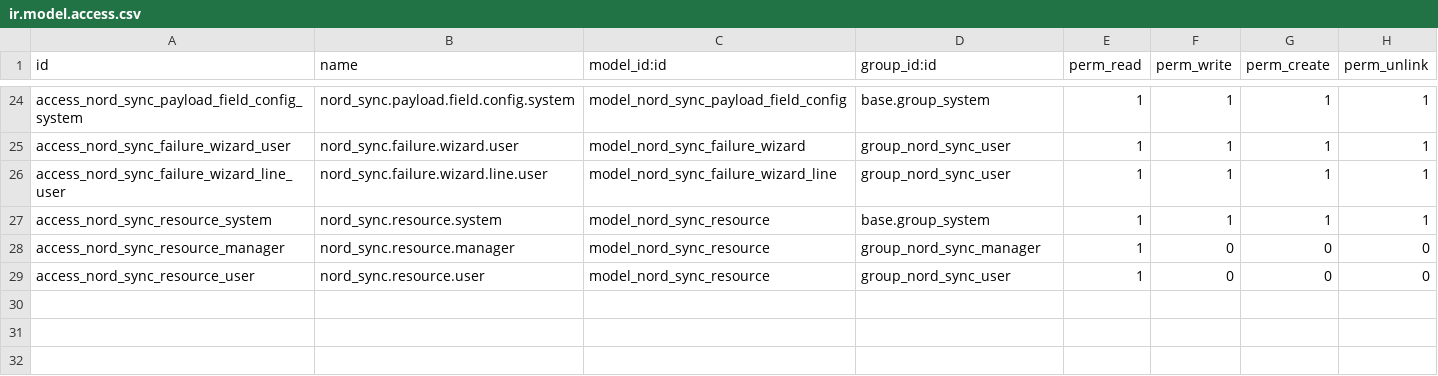
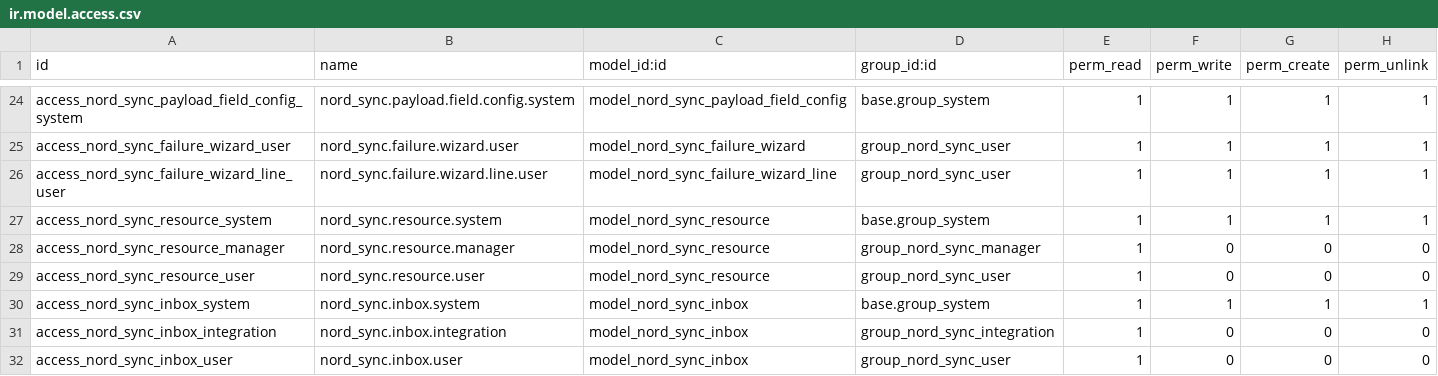
Before and after one commit to arxi-team/nordwire, a CSV file: nord_sync/security/ir.model.access.csv, drawn as a sheet; only a part is shown, gaps mark what is left out; the diff names each change by its address in the sheet, - before the commit and + after, or states it on an @@ line.

```diff
--- a/nord_sync/security/ir.model.access.csv
+++ b/nord_sync/security/ir.model.access.csv
+row 30: access_nord_sync_inbox_system | nord_sync.inbox.system | model_nord_sync_inbox | base.group_system | 1 | 1 | 1 | 1
+row 31: access_nord_sync_inbox_integration | nord_sync.inbox.integration | model_nord_sync_inbox | group_nord_sync_integration | 1 | 0 | 0 | 0
+row 32: access_nord_sync_inbox_user | nord_sync.inbox.user | model_nord_sync_inbox | group_nord_sync_user | 1 | 0 | 0 | 0
```
Also changed, not shown: 18 other files.
